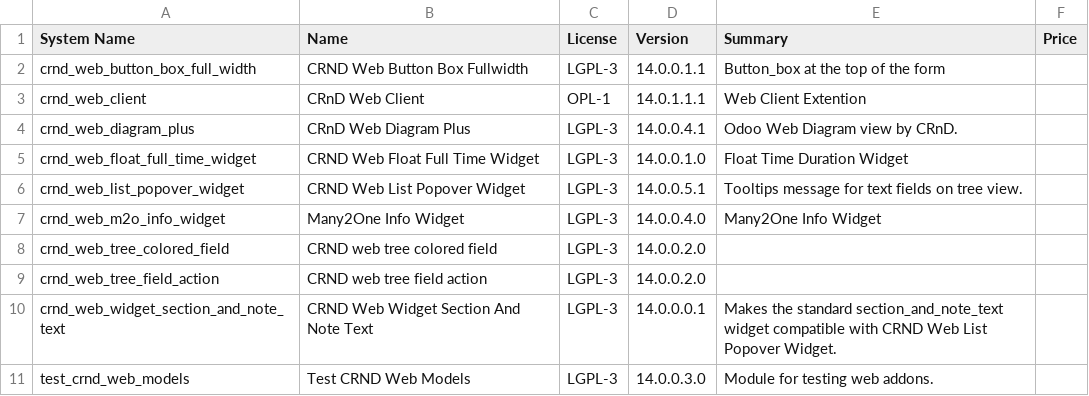
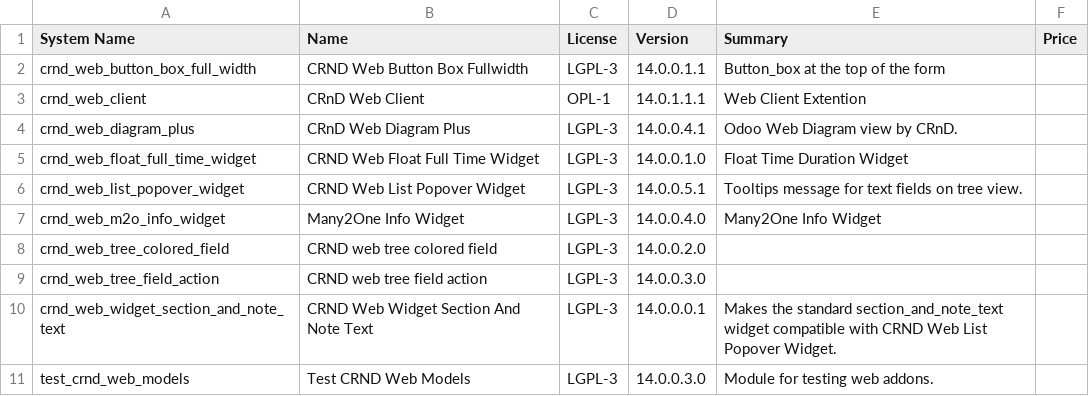
Before and after one commit to crnd-inc/crnd-web, a CSV file: ADDONS.csv, drawn as a sheet.

```diff
--- a/ADDONS.csv
+++ b/ADDONS.csv
@@ -8,3 +8,3 @@
 "crnd_web_tree_colored_field","CRND web tree colored field","LGPL-3","14.0.0.2.0","","",
-"crnd_web_tree_field_action","CRND web tree field action","LGPL-3","14.0.0.2.0","","",
+"crnd_web_tree_field_action","CRND web tree field action","LGPL-3","14.0.0.3.0","","",
 "crnd_web_widget_section_and_note_text","CRND Web Widget Section And Note Text","LGPL-3","14.0.0.0.1","Makes the standard section_and_note_text widget compatible with CRND Web List Popover Widget.","",
```
Also changed, not shown: 11 other files.
